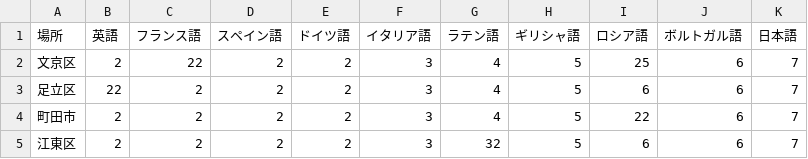
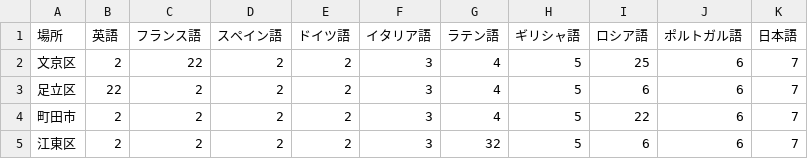
Before and after one commit to azuma164/House-App, a CSV file: display-tokyo/land/test.csv, drawn as a sheet.

```diff
--- a/display-tokyo/land/test.csv
+++ b/display-tokyo/land/test.csv
@@ -1,2 +1,2 @@
-場所,英語,フランス語,スペイン語,ドイツ語,イタリア語,ラテン語,ギリシャ語,ロシア語,ボルトガル語,日本語
+場所,英語,フランス語,スペイン語,ドイツ語,イタリア語,ラテン語,ギリシャ語,ロシア語,ポルトガル語,日本語
 文京区,2,22,2,2,3,4,5,25,6,7
```
Also changed, not shown: 11 other files.
